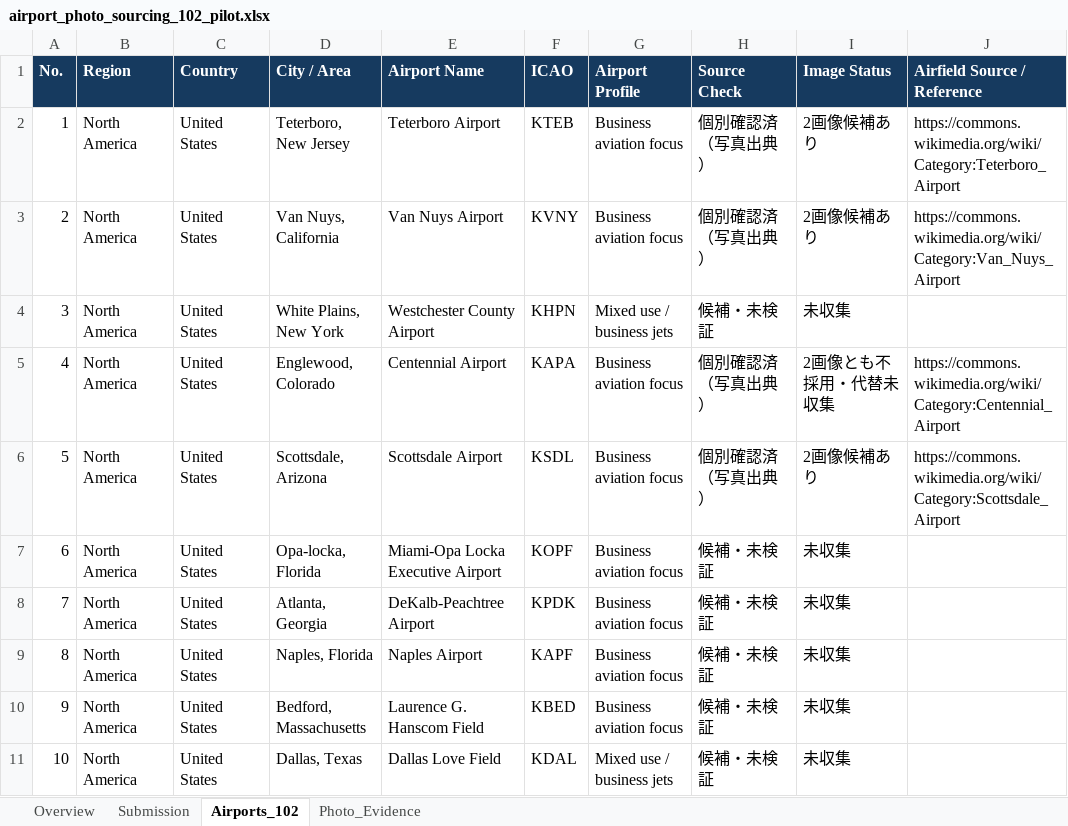
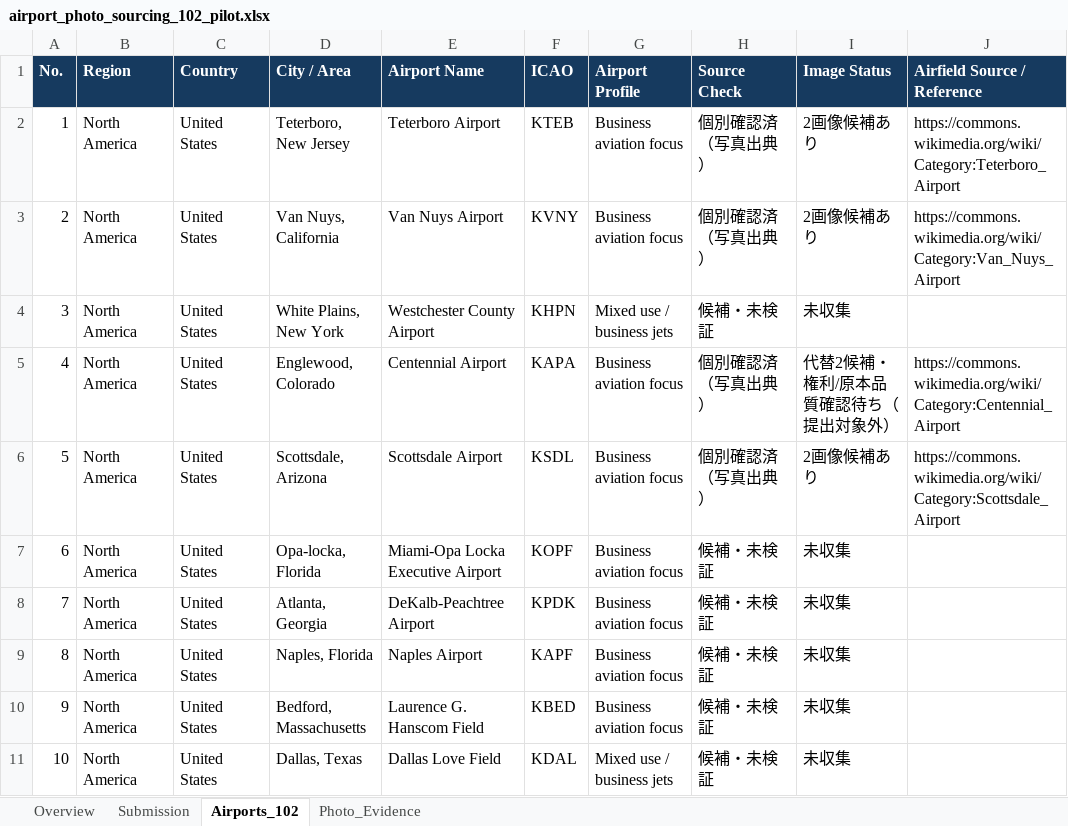
Before and after one commit to ty70/airport_photo_sourcing_automation, an Excel workbook: data/airport_photo_sourcing_102_pilot.xlsx, sheet Airports_102, drawn as a sheet; only a part is shown; values as stored, in another font and other column widths than the file's, no borders; table styles not drawn; the diff names each change by its address in the sheet, - before the commit and + after, or states it on an @@ line.

```diff
--- a/data/airport_photo_sourcing_102_pilot.xlsx (sheet Airports_102)
+++ b/data/airport_photo_sourcing_102_pilot.xlsx (sheet Airports_102)
-I5 (Image Status): 2画像とも不採用・代替未収集
+I5 (Image Status): 代替2候補・権利/原本品質確認待ち（提出対象外）
```
Also changed, not shown: sheet Photo_Evidence, sheet Overview, sheet Submission, 8 other files.
